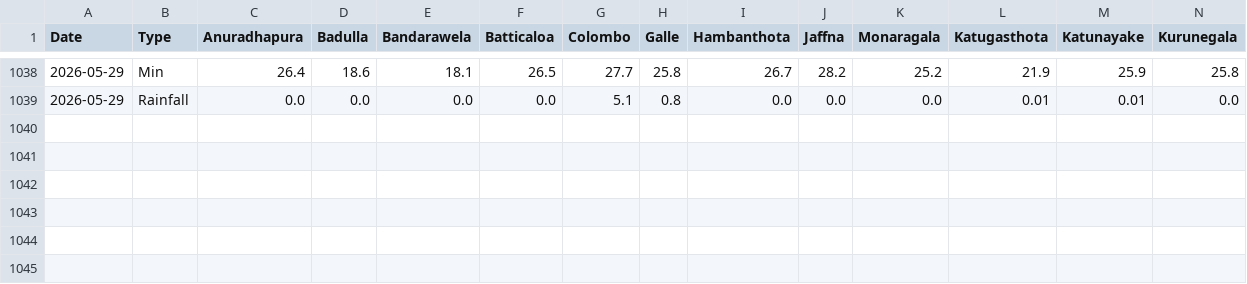
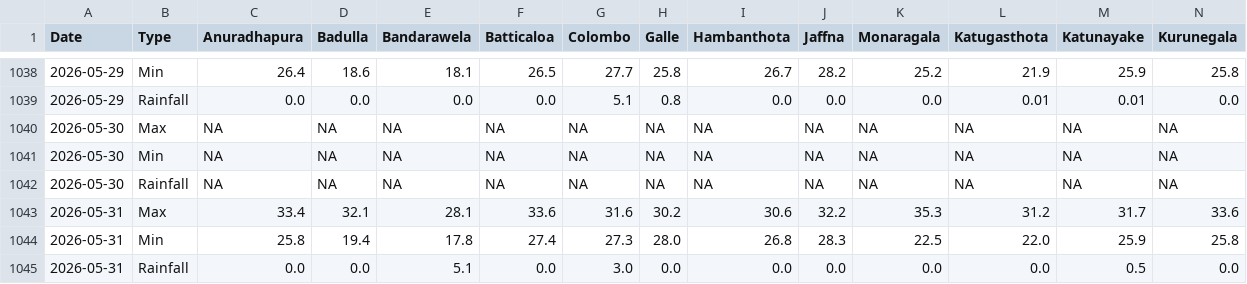
Before and after one commit to FECT-Dev/meteo-weather-bot-test, a CSV file: weather_summary.csv, drawn as a sheet; only a part is shown, gaps mark what is left out; rows hold the shown columns only; the diff names each change by its address in the sheet, - before the commit and + after, or states it on an @@ line.

```diff
--- a/weather_summary.csv
+++ b/weather_summary.csv
+row 1040: 2026-05-30 | Max | NA | NA | NA | NA | NA | NA | NA | NA | NA | NA | NA | NA
+row 1041: 2026-05-30 | Min | NA | NA | NA | NA | NA | NA | NA | NA | NA | NA | NA | NA
+row 1042: 2026-05-30 | Rainfall | NA | NA | NA | NA | NA | NA | NA | NA | NA | NA | NA | NA
+row 1043: 2026-05-31 | Max | 33.4 | 32.1 | 28.1 | 33.6 | 31.6 | 30.2 | 30.6 | 32.2 | 35.3 | 31.2 | 31.7 | 33.6
+row 1044: 2026-05-31 | Min | 25.8 | 19.4 | 17.8 | 27.4 | 27.3 | 28.0 | 26.8 | 28.3 | 22.5 | 22.0 | 25.9 | 25.8
+row 1045: 2026-05-31 | Rainfall | 0.0 | 0.0 | 5.1 | 0.0 | 3.0 | 0.0 | 0.0 | 0.0 | 0.0 | 0.0 | 0.5 | 0.0
```
Also changed, not shown: 1 other file.
